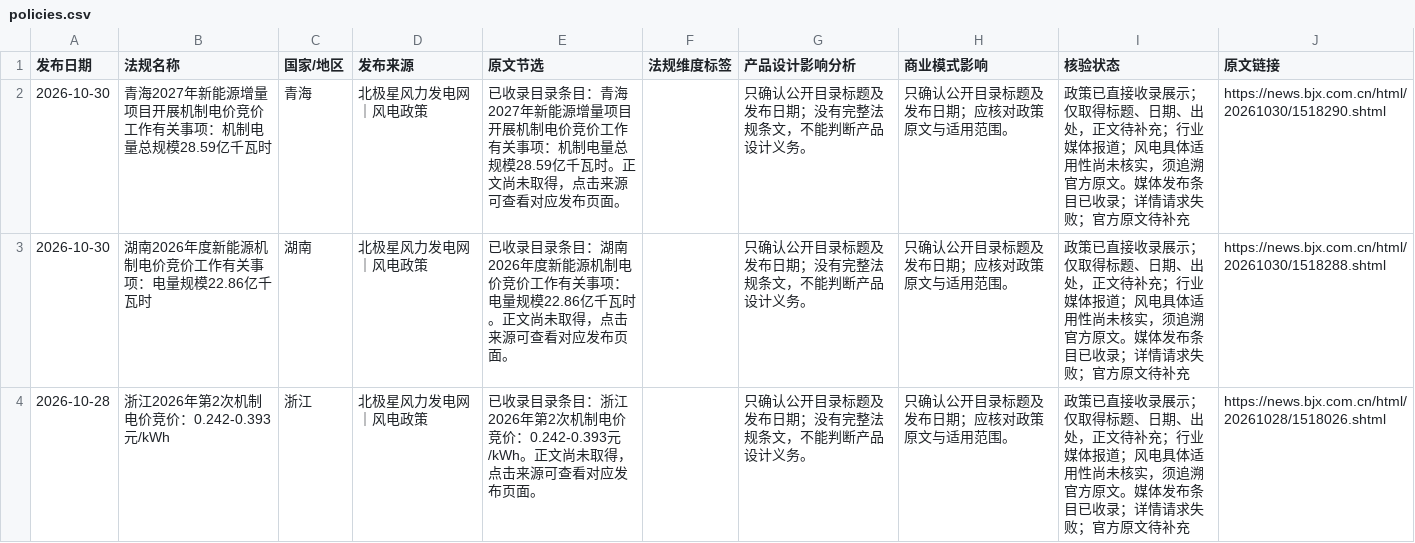
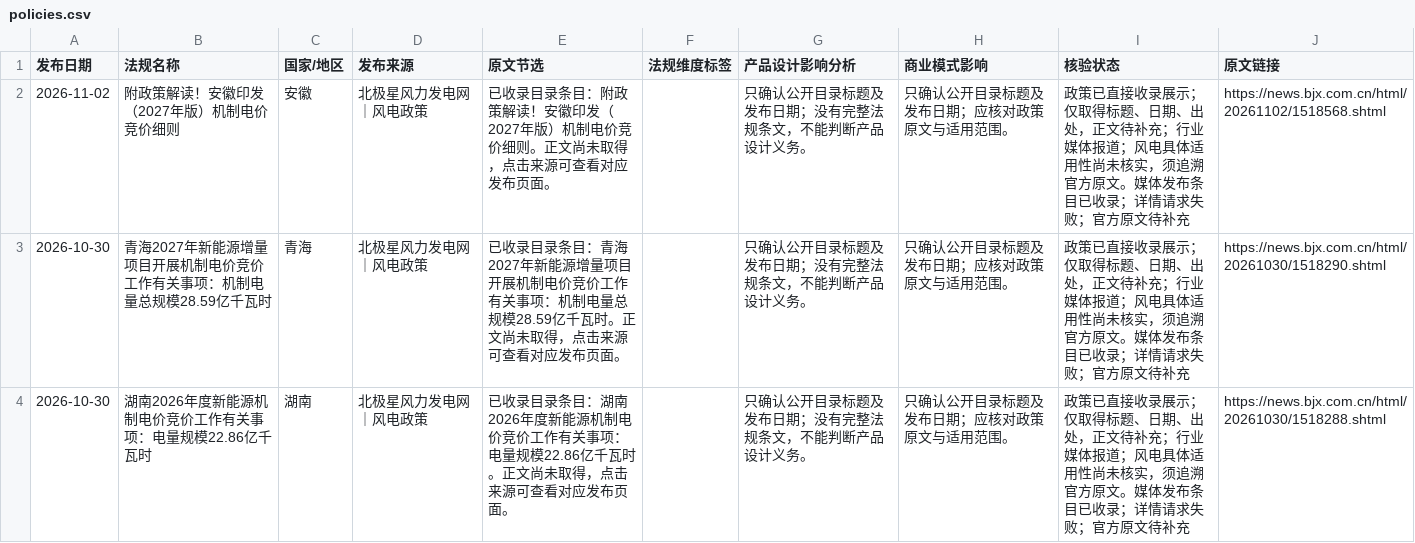
Before and after one commit to fengcy85/wind-policyV7, a CSV file: site/data/policies.csv, drawn as a sheet; only a part is shown; the shorter side is filled out with more unchanged rows; the diff names each change by its address in the sheet, - before the commit and + after, or states it on an @@ line.

```diff
--- a/site/data/policies.csv
+++ b/site/data/policies.csv
+row 2: 2026-11-02 | 附政策解读！安徽印发（2027年版）机制电价竞价细则 | 安徽 | 北极星风力发电网｜风电政策 | 已收录目录条目：附政策解读！安徽印发（2027年版）机制电价竞价细则。正文尚未取得，点击来源可查看对应发布页面。 |  | 只确认公开目录标题及发布日期；没有完整法规条文，不能判断产品设计义务。 | 只确认公开目录标题及发布日期；应核对政策原文与适用范围。 | 政策已直接收录展示；仅取得标题、日期、出处，正文待补充；行业媒体报道；风电具体适用性尚未核实，须追溯官方原文。媒体发布条目已收录；详情请求失败；官方原文待补充 | https://news.bjx.com.cn/html/20261102/1518568.shtml
```
Also changed, not shown: site/data/policy_display_decisions.csv, site/data/policy_site_acceptance.csv, 16 other files.
